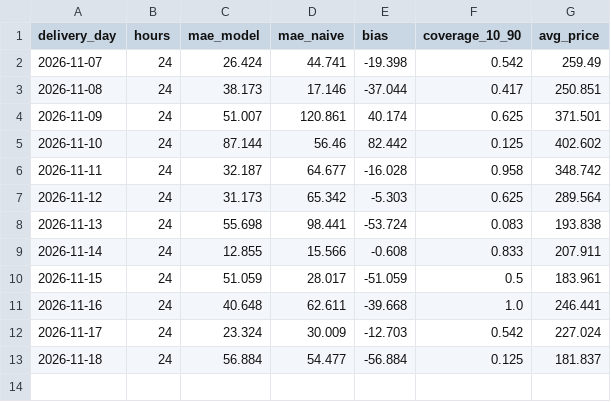
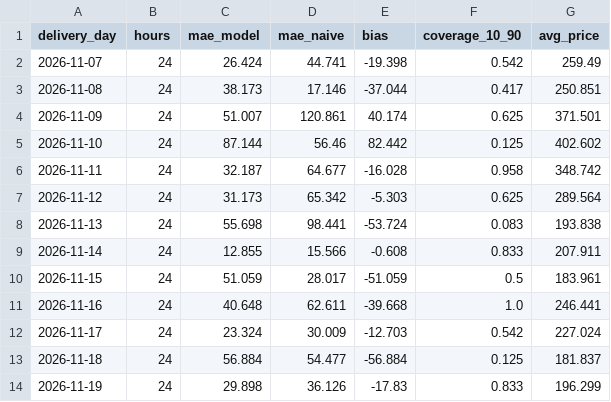
Before and after one commit to aleks-al-aleksandrov/energy-market-analytics, a CSV file: reports/live_track_record.csv, drawn as a sheet.

```diff
--- a/reports/live_track_record.csv
+++ b/reports/live_track_record.csv
@@ -13 +13,2 @@ delivery_day,hours,mae_model,mae_naive,bias,coverage_10_90,avg_price
 2026-11-18,24,56.884,54.477,-56.884,0.125,181.837
+2026-11-19,24,29.898,36.126,-17.83,0.833,196.299
```
Also changed, not shown: reports/band_log.csv, reports/forecast_log.csv, 16 other files.
